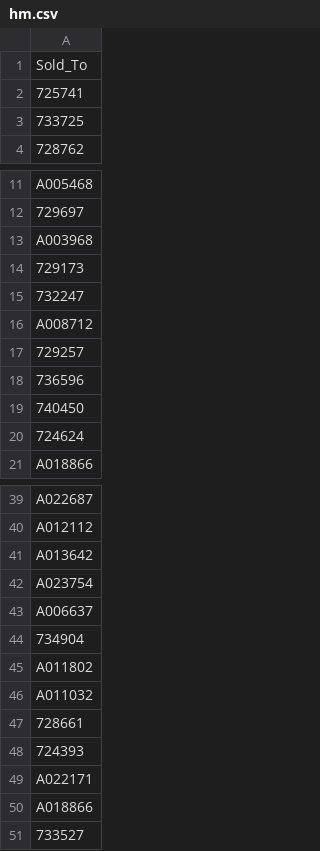
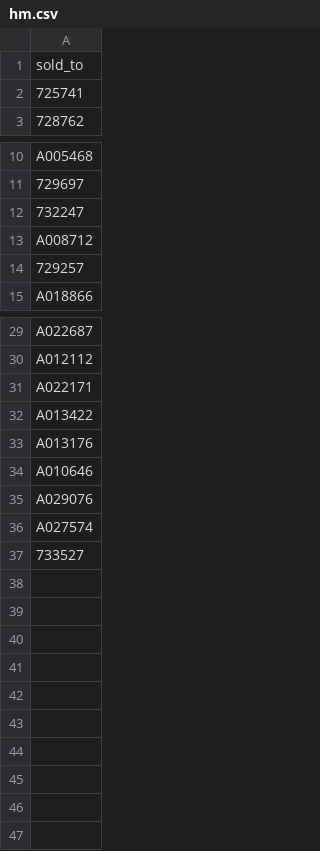
Before and after one commit to iminjesus/new-sales2, a CSV file: rawdata/unlock/hm.csv, drawn as a sheet; only a part is shown, gaps mark what is left out; the diff covers the shown part only.

```diff
--- a/rawdata/unlock/hm.csv
+++ b/rawdata/unlock/hm.csv
@@ -1,4 +1,3 @@
-Sold_To
+sold_to
 725741
-733725
 728762
@@ -12,4 +11,2 @@ A005468
 729697
-A003968
-729173
 732247
@@ -17,5 +14,2 @@ A008712
 729257
-736596
-740450
-724624
 A018866
@@ -40,12 +30,8 @@ A022687
 A012112
-A013642
-A023754
-A006637
-734904
-A011802
-A011032
-728661
-724393
 A022171
-A018866
+A013422
+A013176
+A010646
+A029076
+A027574
 733527
```
Also changed, not shown: 4 removed rows elsewhere in this file, 29 other files.
